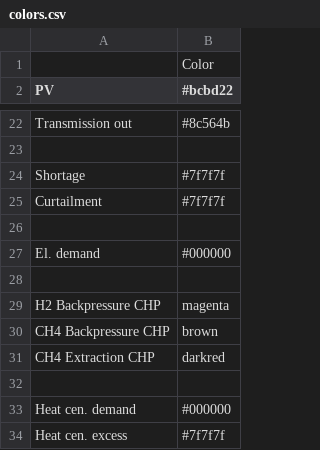
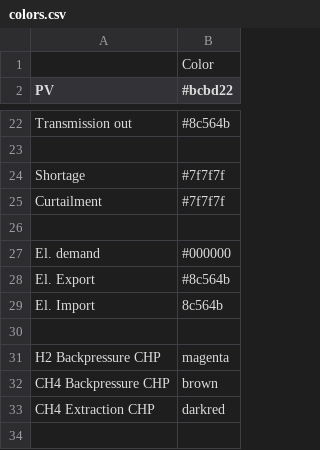
Before and after one commit to rl-institut/oemof-B3, a CSV file: oemof_b3/config/colors.csv, drawn as a sheet; only a part is shown, gaps mark what is left out; the shorter side is filled out with more unchanged rows.

Commit message:
Add colors and labels

```diff
--- a/oemof_b3/config/colors.csv
+++ b/oemof_b3/config/colors.csv
@@ -27,2 +27,4 @@ Curtailment,#7f7f7f
 El. demand,#000000
+El. Export,#8c564b
+El. Import,8c564b
 
```
Also changed, not shown: 1 other file.
